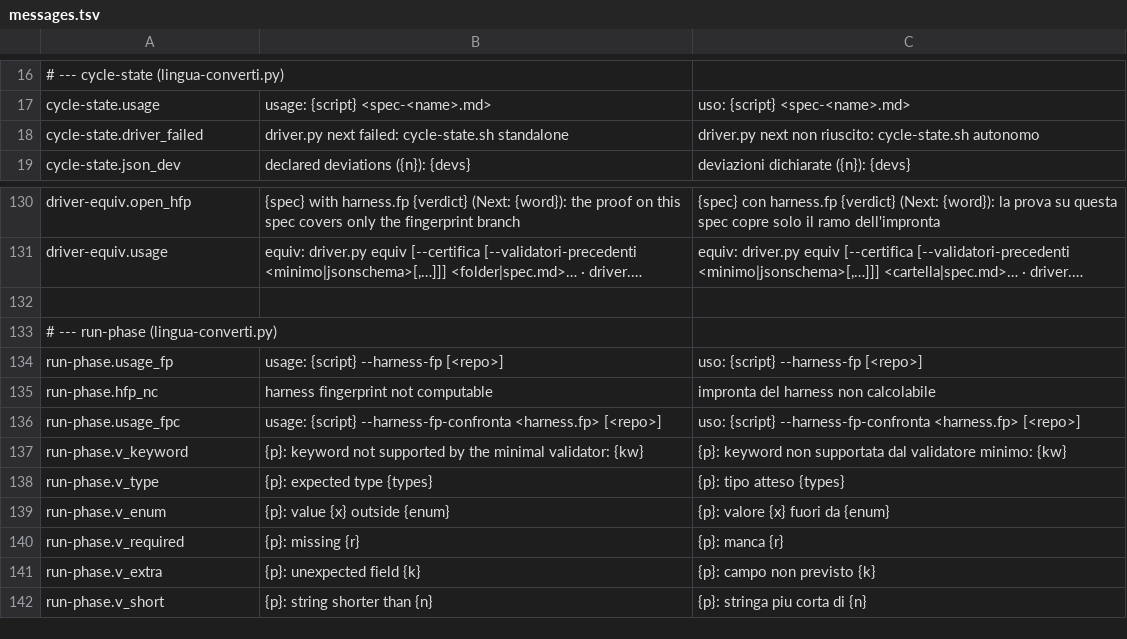
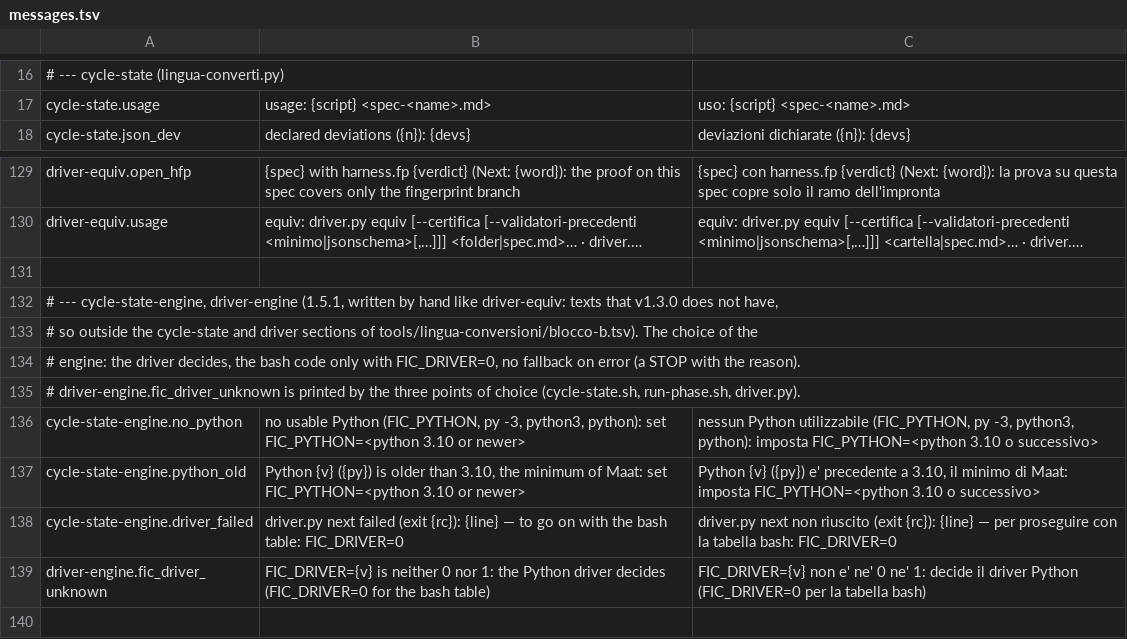
Before and after one commit to Diegoiorio/maat, a TSV file: plugins/maat/scripts/lib/messages.tsv, drawn as a sheet; only a part is shown, gaps mark what is left out; the shorter side is filled out with more unchanged rows; long unchanged cells end in …; removed rows and columns are numbered as before the commit, all else as after; the diff names each change by its address in the sheet, - before the commit and + after, or states it on an @@ line.

```diff
--- a/plugins/maat/scripts/lib/messages.tsv
+++ b/plugins/maat/scripts/lib/messages.tsv
-row 18: cycle-state.driver_failed | driver.py next failed: cycle-state.sh standalone | driver.py next non riuscito: cycle-state.sh autonomo
+row 131: (empty)
+row 132: # --- cycle-state-engine, driver-engine (1.5.1, written by hand like driver-equiv: texts that v1.3.0 does not have,
+row 133: # so outside the cycle-state and driver sections of tools/lingua-conversioni/blocco-b.tsv). The choice of the
+row 134: # engine: the driver decides, the bash code only with FIC_DRIVER=0, no fallback on error (a STOP with the reason).
+row 135: # driver-engine.fic_driver_unknown is printed by the three points of choice (cycle-state.sh, run-phase.sh, driver.py).
+row 136: cycle-state-engine.no_python | no usable Python (FIC_PYTHON, py -3, python3, python): set FIC_PYTHON=<python 3.10 or newer> | nessun Python utilizzabile (FIC_PYTHON, py -3, python3, python): imposta FIC_PYTHON=<python 3.10 o successivo>
+row 137: cycle-state-engine.python_old | Python {v} ({py}) is older than 3.10, the minimum of Maat: set FIC_PYTHON=<python 3.10 or newer> | Python {v} ({py}) e' precedente a 3.10, il minimo di Maat: imposta FIC_PYTHON=<python 3.10 o successivo>
+row 138: cycle-state-engine.driver_failed | driver.py next failed (exit {rc}): {line} — to go on with the bash table: FIC_DRIVER=0 | driver.py next non riuscito (exit {rc}): {line} — per proseguire con la tabella bash: FIC_DRIVER=0
+row 139: driver-engine.fic_driver_unknown | FIC_DRIVER={v} is neither 0 nor 1: the Python driver decides (FIC_DRIVER=0 for the bash table) | FIC_DRIVER={v} non e' ne' 0 ne' 1: decide il driver Python (FIC_DRIVER=0 per la tabella bash)
```
Also changed, not shown: tools/lingua-conversioni/blocco-b.tsv, 2 other files.
